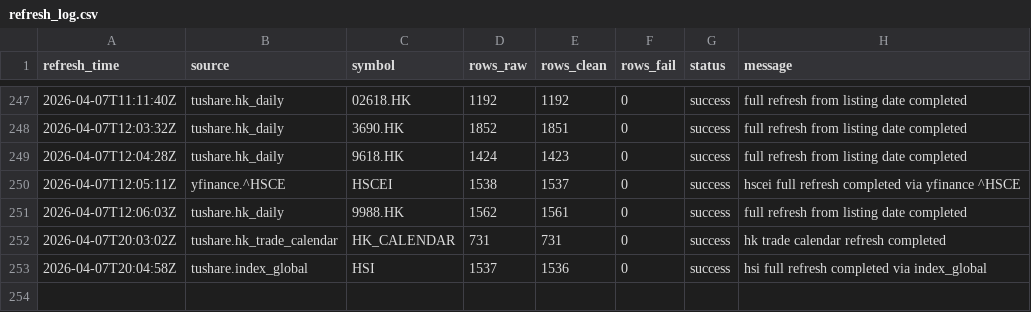
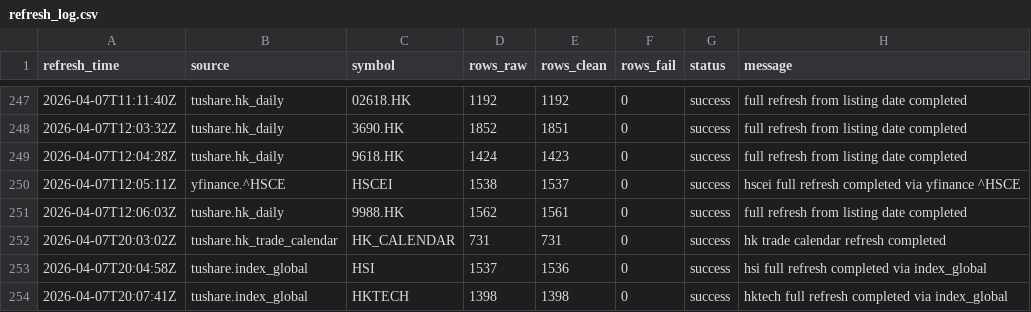
Before and after one commit to njedu2023-prog/JD-data, a CSV file: refresh_log/refresh_log.csv, drawn as a sheet; only a part is shown, gaps mark what is left out.

```diff
--- a/refresh_log/refresh_log.csv
+++ b/refresh_log/refresh_log.csv
@@ -253 +253,2 @@ refresh_time,source,symbol,rows_raw,rows_clean,rows_fail,status,message
 2026-04-07T20:04:58Z,tushare.index_global,HSI,1537,1536,0,success,hsi full refresh completed via index_global
+2026-04-07T20:07:41Z,tushare.index_global,HKTECH,1398,1398,0,success,hktech full refresh completed via index_global
```
Also changed, not shown: data_clean/HKTECH/hktech_clean.csv.
